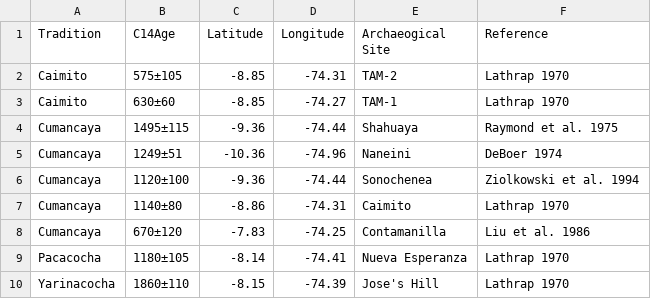
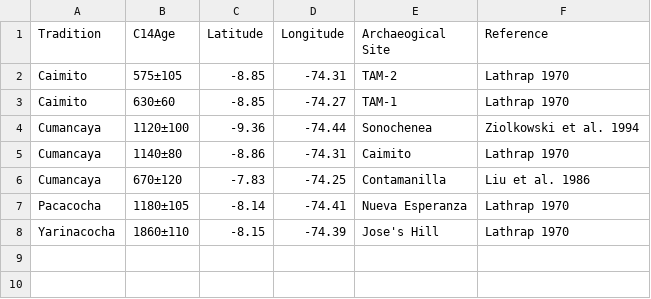
Before and after one commit to pano-takanan-history/zariquieypano, a TSV file: analysis/map/data_sites.tsv, drawn as a sheet.

```diff
--- a/analysis/map/data_sites.tsv
+++ b/analysis/map/data_sites.tsv
@@ -3,4 +3,2 @@ Caimito	575±105	-8.85	-74.31	TAM-2	Lathrap 1970
 Caimito	630±60	-8.85	-74.27	TAM-1	Lathrap 1970
-Cumancaya	1495±115	-9.36	-74.44	Shahuaya	Raymond et al. 1975
-Cumancaya	1249±51	-10.36	-74.96	Naneini	DeBoer 1974
 Cumancaya	1120±100	-9.36	-74.44	Sonochenea	Ziolkowski et al. 1994
```
Also changed, not shown: 3 other files.
